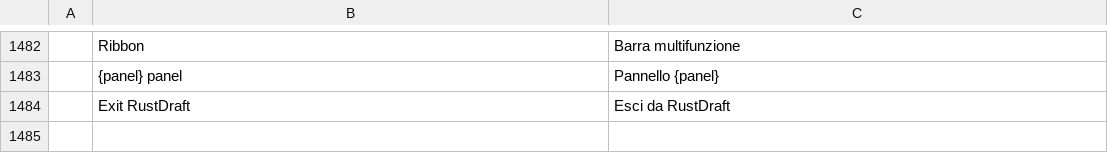
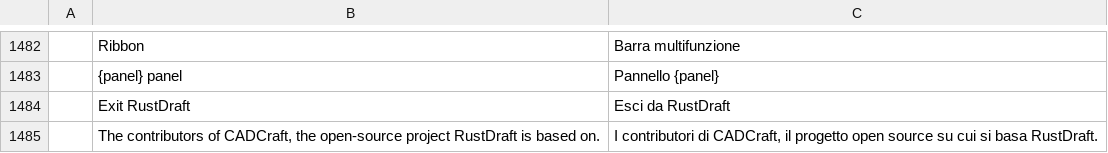
Before and after one commit to SkryxDev/DraftCraft, a TSV file: crates/ui-egui/src/i18n/it.tsv, drawn as a sheet; only a part is shown, gaps mark what is left out; the diff names each change by its address in the sheet, - before the commit and + after, or states it on an @@ line.

```diff
--- a/crates/ui-egui/src/i18n/it.tsv
+++ b/crates/ui-egui/src/i18n/it.tsv
+row 1485:  | The contributors of CADCraft, the open-source project RustDraft is based on. | I contributori di CADCraft, il progetto open source su cui si basa RustDraft.
```
Also changed, not shown: 53 other files.
